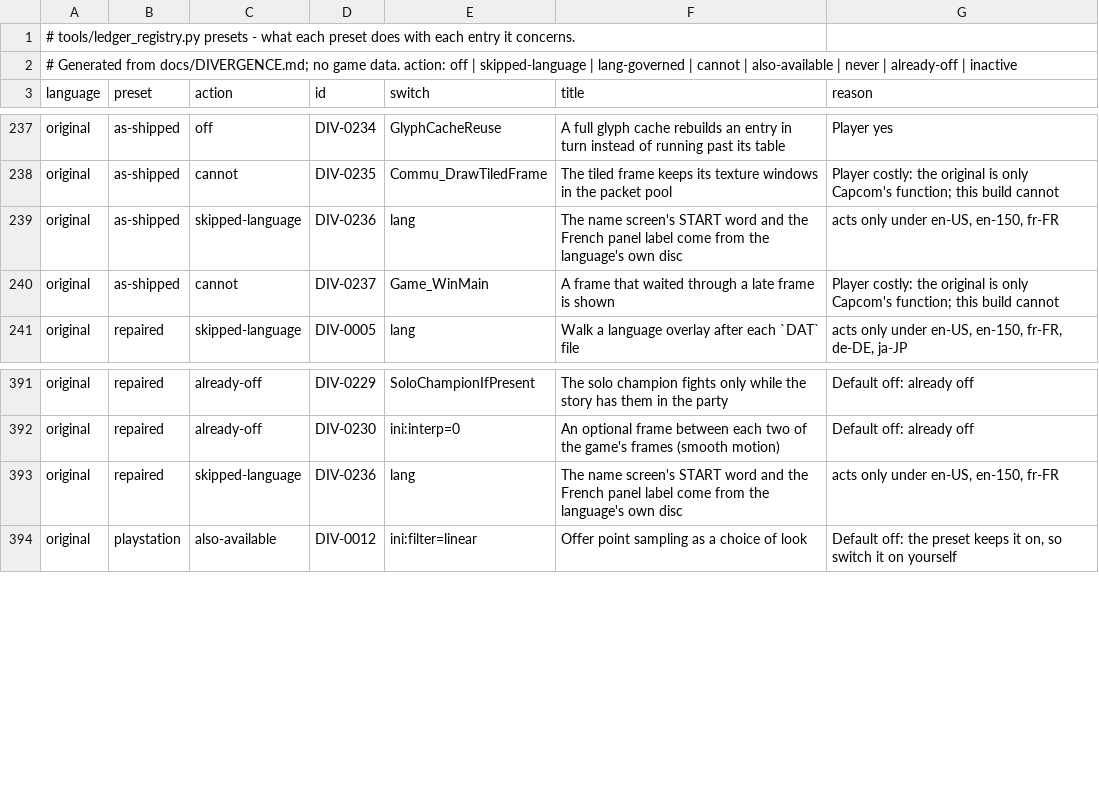
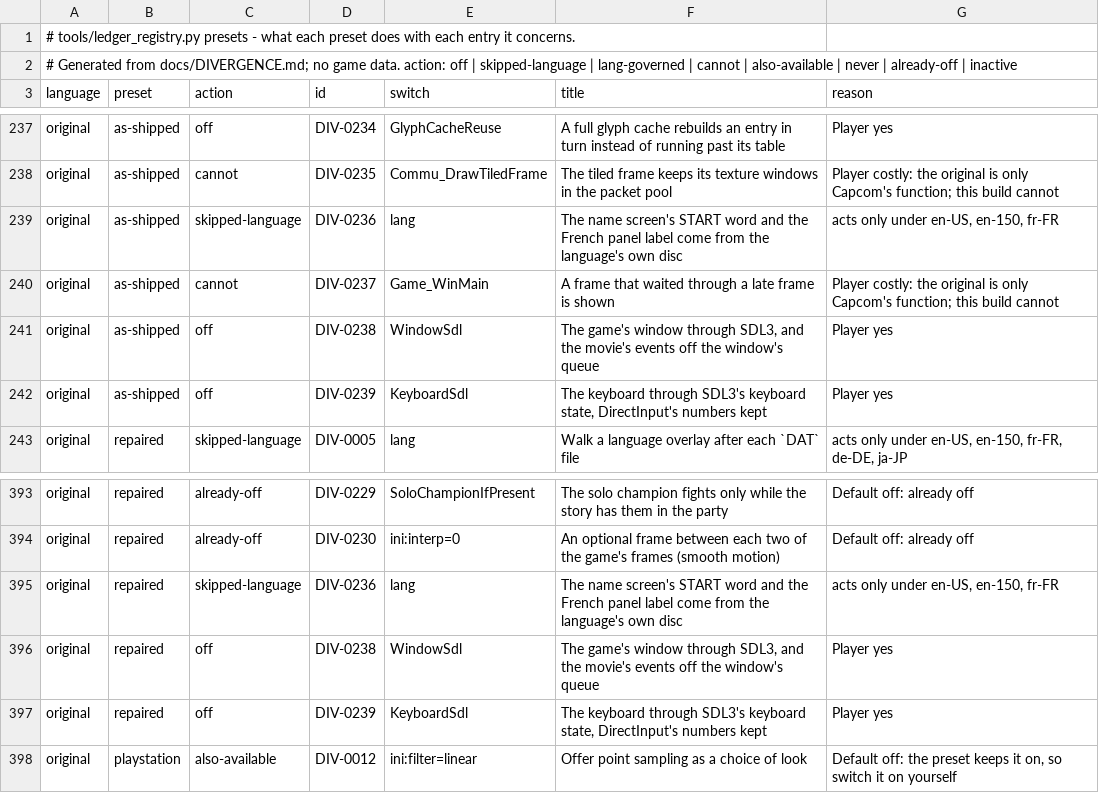
Before and after one commit to kerokline/BreathOfFire3PCPort, a TSV file: tools/launcher_host/presets_original.tsv, drawn as a sheet; only a part is shown, gaps mark what is left out.

```diff
--- a/tools/launcher_host/presets_original.tsv
+++ b/tools/launcher_host/presets_original.tsv
@@ -240,2 +240,4 @@ original	as-shipped	skipped-language	DIV-0236	lang	The name screen's START word
 original	as-shipped	cannot	DIV-0237	Game_WinMain	A frame that waited through a late frame is shown	Player costly: the original is only Capcom's function; this build cannot
+original	as-shipped	off	DIV-0238	WindowSdl	The game's window through SDL3, and the movie's events off the window's queue	Player yes
+original	as-shipped	off	DIV-0239	KeyboardSdl	The keyboard through SDL3's keyboard state, DirectInput's numbers kept	Player yes
 original	repaired	skipped-language	DIV-0005	lang	Walk a language overlay after each `DAT` file	acts only under en-US, en-150, fr-FR, de-DE, ja-JP
@@ -393,2 +395,4 @@ original	repaired	already-off	DIV-0230	ini:interp=0	An optional frame between ea
 original	repaired	skipped-language	DIV-0236	lang	The name screen's START word and the French panel label come from the language's own disc	acts only under en-US, en-150, fr-FR
+original	repaired	off	DIV-0238	WindowSdl	The game's window through SDL3, and the movie's events off the window's queue	Player yes
+original	repaired	off	DIV-0239	KeyboardSdl	The keyboard through SDL3's keyboard state, DirectInput's numbers kept	Player yes
 original	playstation	also-available	DIV-0012	ini:filter=linear	Offer point sampling as a choice of look	Default off: the preset keeps it on, so switch it on yourself
```
Also changed, not shown: analysis/ledger_switches.tsv, tools/launcher_host/presets_en-US.tsv, 5 other files.
